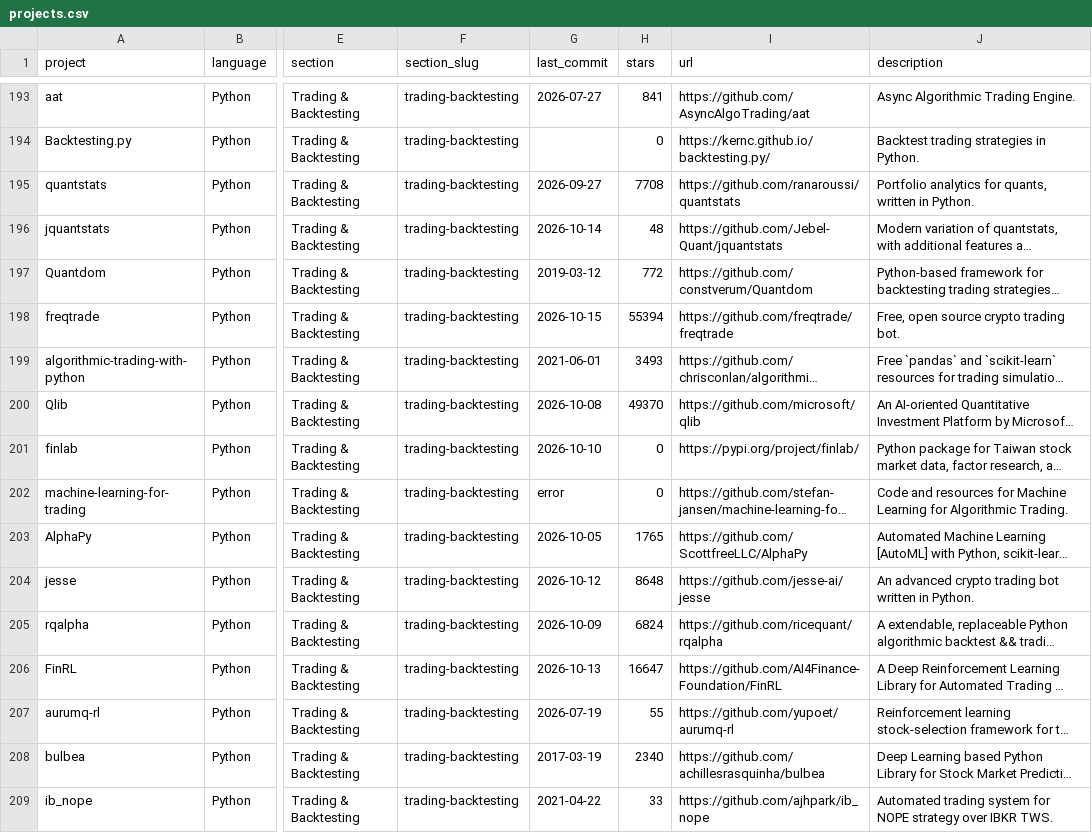
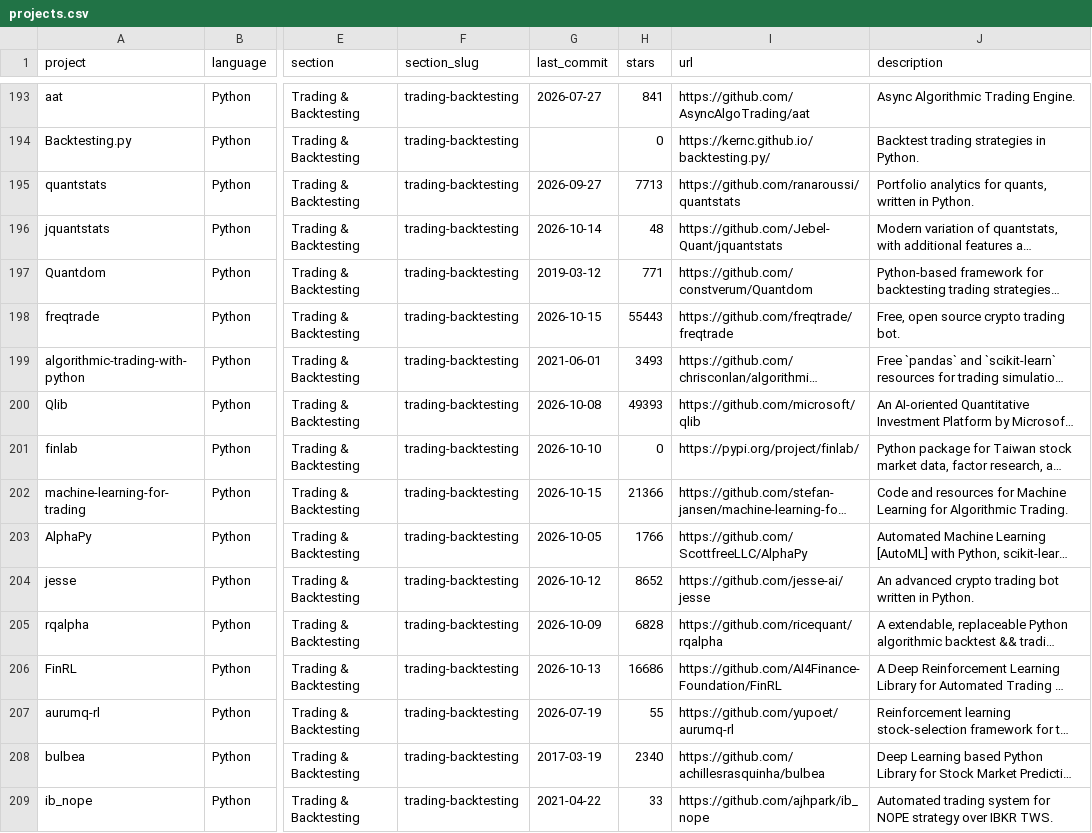
Before and after one commit to bykarantelicom/awesome-quant, a CSV file: projects.csv, drawn as a sheet; only a part is shown, gaps mark what is left out; long unchanged cells end in …; the diff covers the shown part only; the diff names each change by its address in the sheet, - before the commit and + after, or states it on an @@ line.

```diff
--- a/projects.csv
+++ b/projects.csv
-H195 (stars): 7708
+H195 (stars): 7713
-H197 (stars): 772
+H197 (stars): 771
-H198 (stars): 55394
+H198 (stars): 55443
-H200 (stars): 49370
+H200 (stars): 49393
-G202 (last_commit): error
+G202 (last_commit): 2026-10-15
-H202 (stars): 0
+H202 (stars): 21366
-H203 (stars): 1765
+H203 (stars): 1766
-H204 (stars): 8648
+H204 (stars): 8652
-H205 (stars): 6824
+H205 (stars): 6828
-H206 (stars): 16647
+H206 (stars): 16686
```
Also changed, not shown: 136 edited cells elsewhere in this file, 1 other file.
